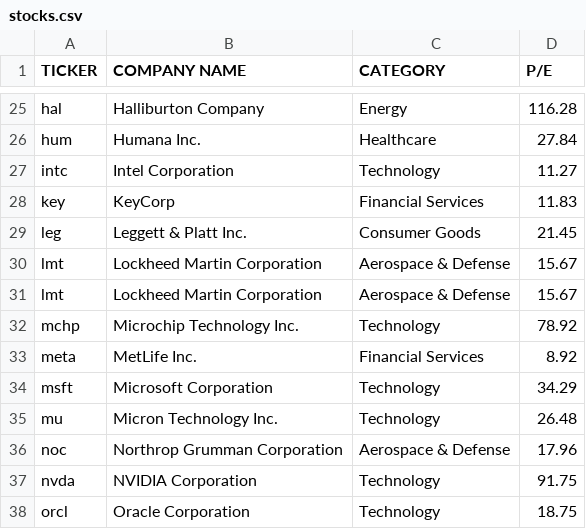
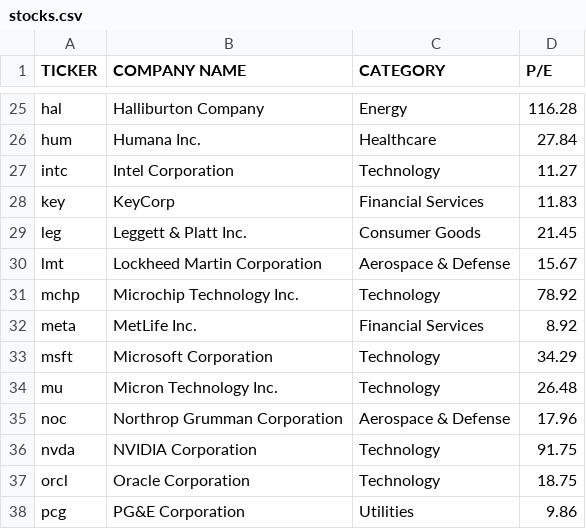
Before and after one commit to MadBomber/experiments, a CSV file: stocks/stocks.csv, drawn as a sheet; only a part is shown, gaps mark what is left out; the shorter side is filled out with more unchanged rows; the diff names each change by its address in the sheet, - before the commit and + after, or states it on an @@ line.

```diff
--- a/stocks/stocks.csv
+++ b/stocks/stocks.csv
-row 31: lmt | Lockheed Martin Corporation | Aerospace & Defense | 15.67
```
Also changed, not shown: 4 other files.
